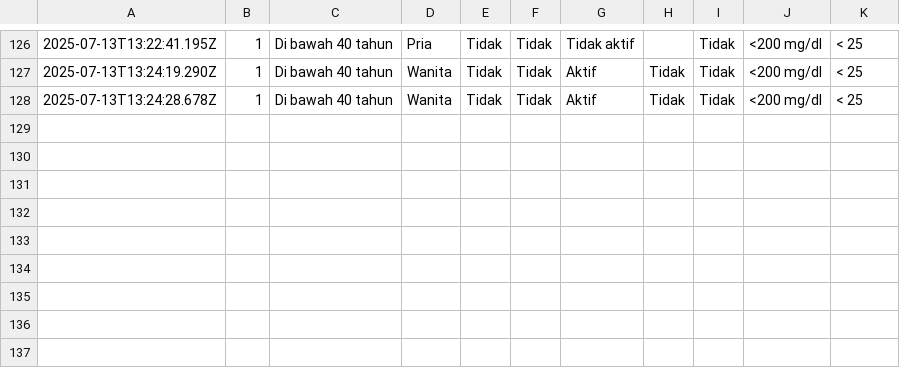
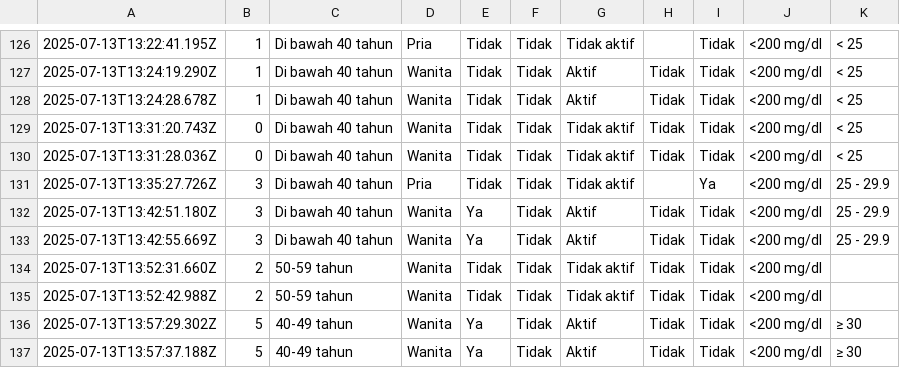
Before and after one commit to muhammadalizafars/diabetes, a CSV file: data.csv, drawn as a sheet; only a part is shown, gaps mark what is left out; the diff names each change by its address in the sheet, - before the commit and + after, or states it on an @@ line.

```diff
--- a/data.csv
+++ b/data.csv
+row 129: 2025-07-13T13:31:20.743Z | 0 | Di bawah 40 tahun | Wanita | Tidak | Tidak | Tidak aktif | Tidak | Tidak | <200 mg/dl | < 25
+row 130: 2025-07-13T13:31:28.036Z | 0 | Di bawah 40 tahun | Wanita | Tidak | Tidak | Tidak aktif | Tidak | Tidak | <200 mg/dl | < 25
+row 131: 2025-07-13T13:35:27.726Z | 3 | Di bawah 40 tahun | Pria | Tidak | Tidak | Tidak aktif |  | Ya | <200 mg/dl | 25 - 29.9
+row 132: 2025-07-13T13:42:51.180Z | 3 | Di bawah 40 tahun | Wanita | Ya | Tidak | Aktif | Tidak | Tidak | <200 mg/dl | 25 - 29.9
+row 133: 2025-07-13T13:42:55.669Z | 3 | Di bawah 40 tahun | Wanita | Ya | Tidak | Aktif | Tidak | Tidak | <200 mg/dl | 25 - 29.9
+row 134: 2025-07-13T13:52:31.660Z | 2 | 50-59 tahun | Wanita | Tidak | Tidak | Tidak aktif | Tidak | Tidak | <200 mg/dl
+row 135: 2025-07-13T13:52:42.988Z | 2 | 50-59 tahun | Wanita | Tidak | Tidak | Tidak aktif | Tidak | Tidak | <200 mg/dl
+row 136: 2025-07-13T13:57:29.302Z | 5 | 40-49 tahun | Wanita | Ya | Tidak | Aktif | Tidak | Tidak | <200 mg/dl | ≥ 30
+row 137: 2025-07-13T13:57:37.188Z | 5 | 40-49 tahun | Wanita | Ya | Tidak | Aktif | Tidak | Tidak | <200 mg/dl | ≥ 30
```
Also changed, not shown: 1 other file.
